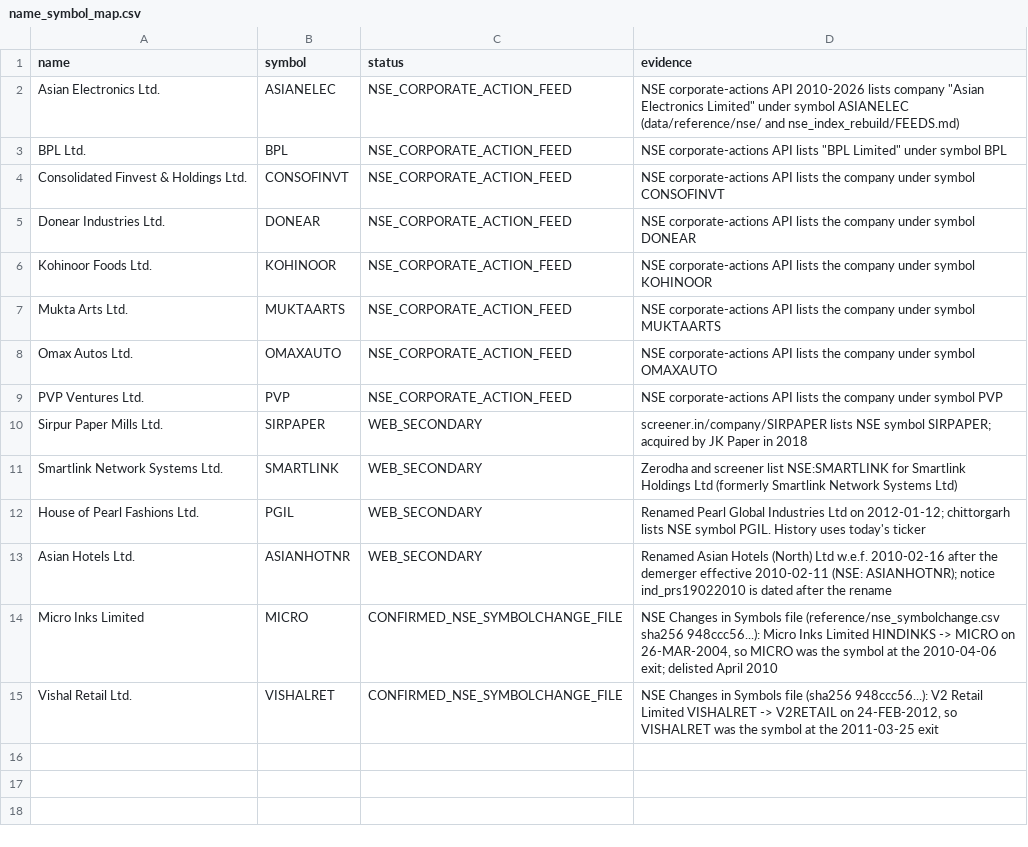
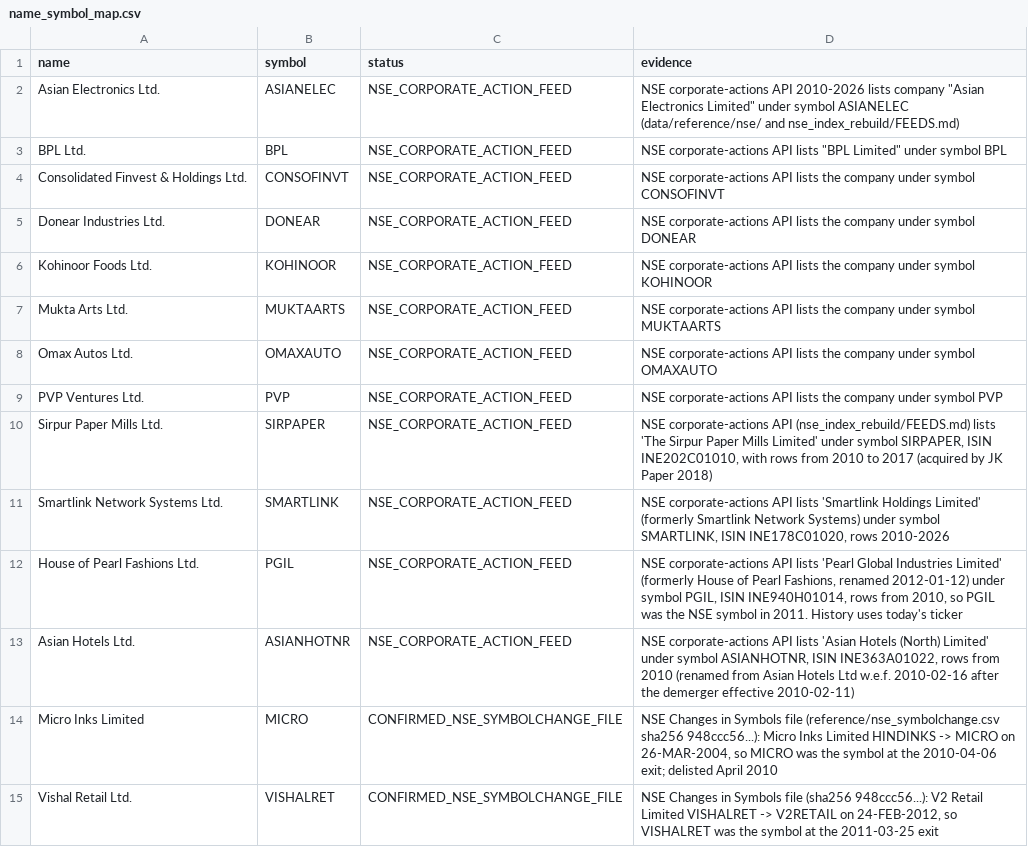
Before and after one commit to Pareshking/Paresh, a CSV file: nse_index_rebuild/rules/name_symbol_map.csv, drawn as a sheet; the diff names each change by its address in the sheet, - before the commit and + after, or states it on an @@ line.

```diff
--- a/nse_index_rebuild/rules/name_symbol_map.csv
+++ b/nse_index_rebuild/rules/name_symbol_map.csv
-C10:C13 (status): WEB_SECONDARY
+C10:C13 (status): NSE_CORPORATE_ACTION_FEED
-D10 (evidence): screener.in/company/SIRPAPER lists NSE symbol SIRPAPER; acquired by JK Paper in 2018
+D10 (evidence): NSE corporate-actions API (nse_index_rebuild/FEEDS.md) lists 'The Sirpur Paper Mills Limited' under symbol SIRPAPER, ISIN INE202C01010, with rows from 2010 to 2017 (acquired by JK Paper 2018)
-D11 (evidence): Zerodha and screener list NSE:SMARTLINK for Smartlink Holdings Ltd (formerly Smartlink Network Systems Ltd)
+D11 (evidence): NSE corporate-actions API lists 'Smartlink Holdings Limited' (formerly Smartlink Network Systems) under symbol SMARTLINK, ISIN INE178C01020, rows 2010-2026
-D12 (evidence): Renamed Pearl Global Industries Ltd on 2012-01-12; chittorgarh lists NSE symbol PGIL. History uses…
+D12 (evidence): NSE corporate-actions API lists 'Pearl Global Industries Limited' (formerly House of Pearl Fashions, renamed 2012-01-12) under symbol PGIL, ISIN INE940H01014, rows from 2010, so PGIL was the NSE symbol in 2011. History uses…
-D13 (evidence): Renamed Asian Hotels (North) Ltd w.e.f. 2010-02-16 after the demerger effective 2010-02-11 (NSE: ASIANHOTNR); notice ind_prs19022010 is dated after the rename
+D13 (evidence): NSE corporate-actions API lists 'Asian Hotels (North) Limited' under symbol ASIANHOTNR, ISIN INE363A01022, rows from 2010 (renamed from Asian Hotels Ltd w.e.f. 2010-02-16 after the demerger effective 2010-02-11)
```
Also changed, not shown: 10 other files.
